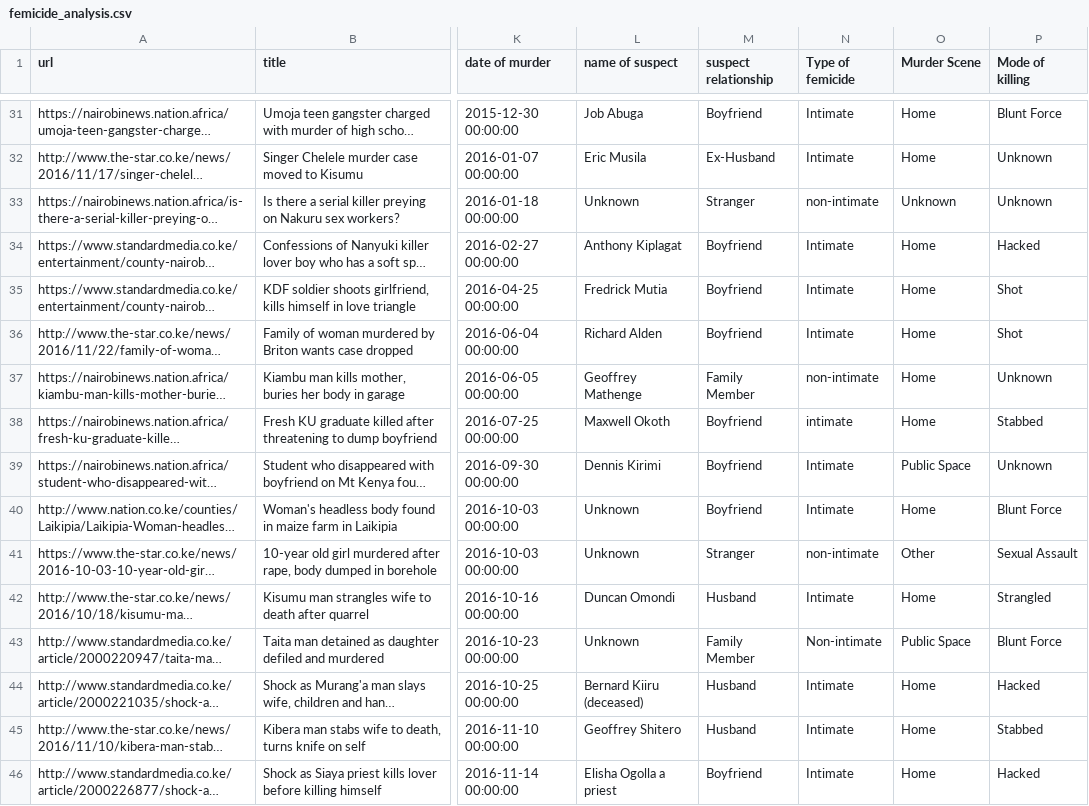
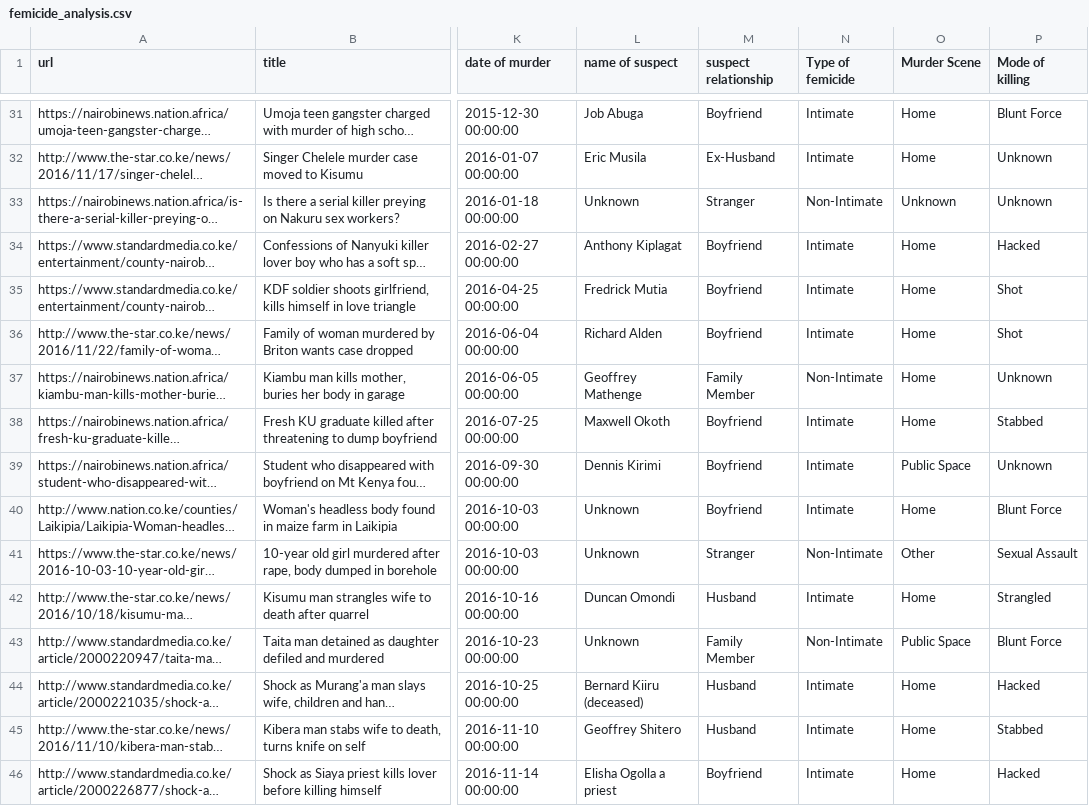
Before and after one commit to TonnieD/Femicide-Analysis-and-Forecasting, a CSV file: Data/Processed/femicide_analysis.csv, drawn as a sheet; only a part is shown, gaps mark what is left out; long unchanged cells end in …; the diff covers the shown part only; the diff names each change by its address in the sheet, - before the commit and + after, or states it on an @@ line.

Commit message:
Updated the relationship of the suspect to the victim vizualization to either intimate, non-ntimate or unknown

```diff
--- a/Data/Processed/femicide_analysis.csv
+++ b/Data/Processed/femicide_analysis.csv
-N33 (Type of femicide): non-intimate
+N33 (Type of femicide): Non-Intimate
-N37 (Type of femicide): non-intimate
+N37 (Type of femicide): Non-Intimate
-N38 (Type of femicide): intimate
+N38 (Type of femicide): Intimate
-N41 (Type of femicide): non-intimate
+N41 (Type of femicide): Non-Intimate
-N43 (Type of femicide): Non-intimate
+N43 (Type of femicide): Non-Intimate
```
Also changed, not shown: 79 edited cells elsewhere in this file, 2 other files.
